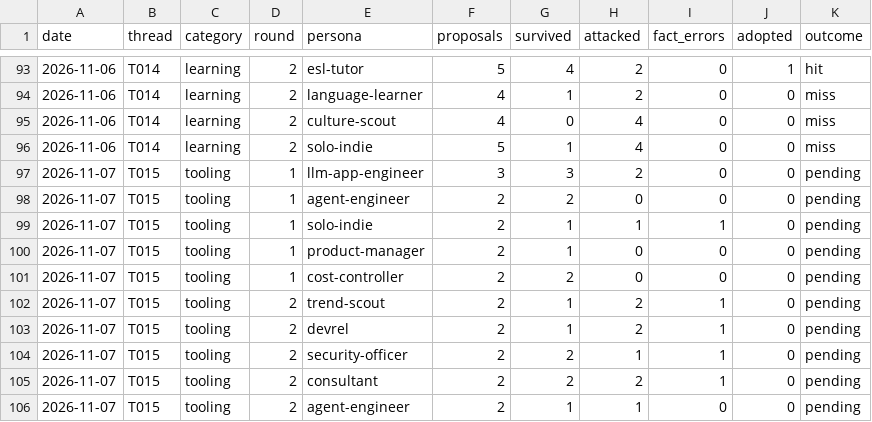
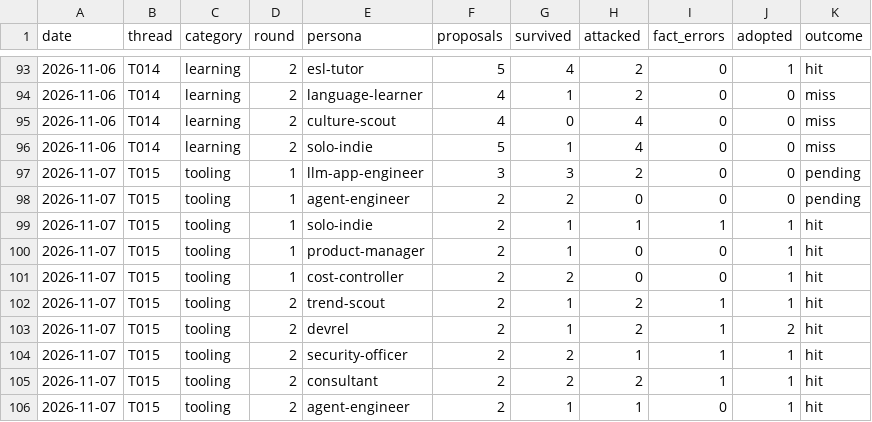
Before and after one commit to bnivibe/persona-debate-lab, a CSV file: scorecards/rounds.csv, drawn as a sheet; only a part is shown, gaps mark what is left out.

```diff
--- a/scorecards/rounds.csv
+++ b/scorecards/rounds.csv
@@ -98,9 +98,9 @@ date,thread,category,round,persona,proposals,survived,attacked,fact_errors,adopt
 2026-11-07,T015,tooling,1,agent-engineer,2,2,0,0,0,pending
-2026-11-07,T015,tooling,1,solo-indie,2,1,1,1,0,pending
-2026-11-07,T015,tooling,1,product-manager,2,1,0,0,0,pending
-2026-11-07,T015,tooling,1,cost-controller,2,2,0,0,0,pending
-2026-11-07,T015,tooling,2,trend-scout,2,1,2,1,0,pending
-2026-11-07,T015,tooling,2,devrel,2,1,2,1,0,pending
-2026-11-07,T015,tooling,2,security-officer,2,2,1,1,0,pending
-2026-11-07,T015,tooling,2,consultant,2,2,2,1,0,pending
-2026-11-07,T015,tooling,2,agent-engineer,2,1,1,0,0,pending
+2026-11-07,T015,tooling,1,solo-indie,2,1,1,1,1,hit
+2026-11-07,T015,tooling,1,product-manager,2,1,0,0,1,hit
+2026-11-07,T015,tooling,1,cost-controller,2,2,0,0,1,hit
+2026-11-07,T015,tooling,2,trend-scout,2,1,2,1,1,hit
+2026-11-07,T015,tooling,2,devrel,2,1,2,1,2,hit
+2026-11-07,T015,tooling,2,security-officer,2,2,1,1,1,hit
+2026-11-07,T015,tooling,2,consultant,2,2,2,1,1,hit
+2026-11-07,T015,tooling,2,agent-engineer,2,1,1,0,1,hit
```
Also changed, not shown: scorecards/outcomes.csv, 2 other files.
